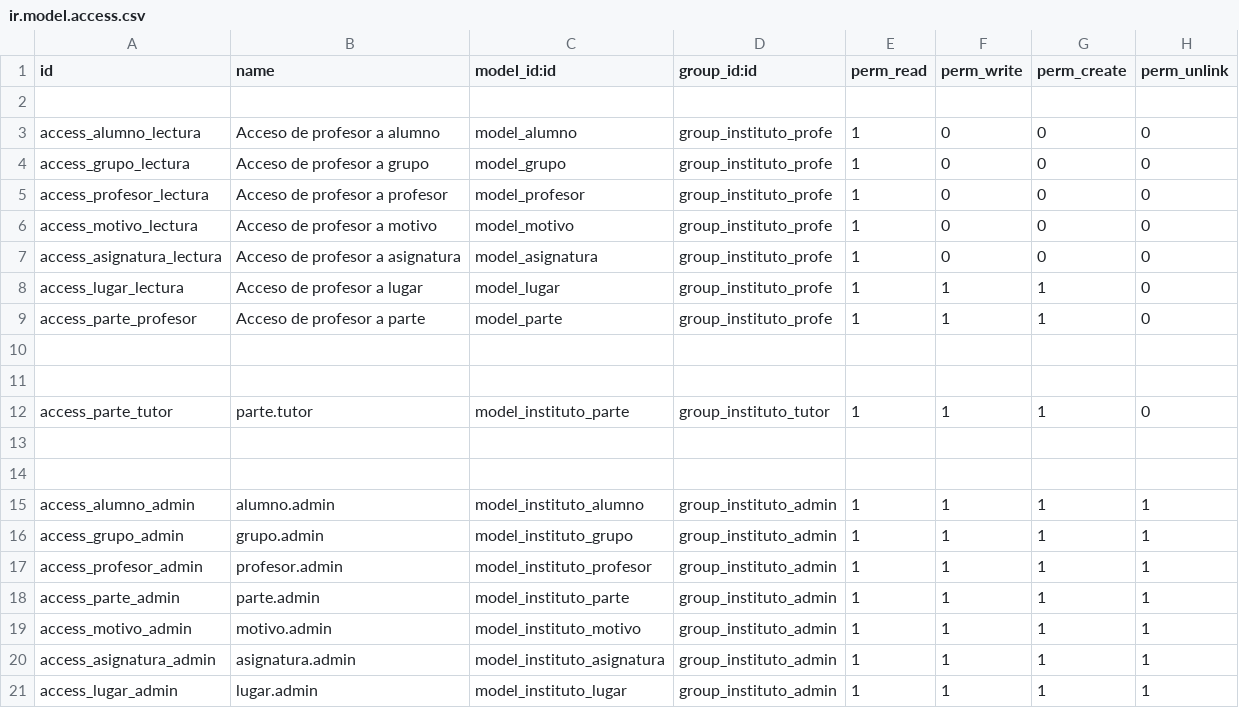
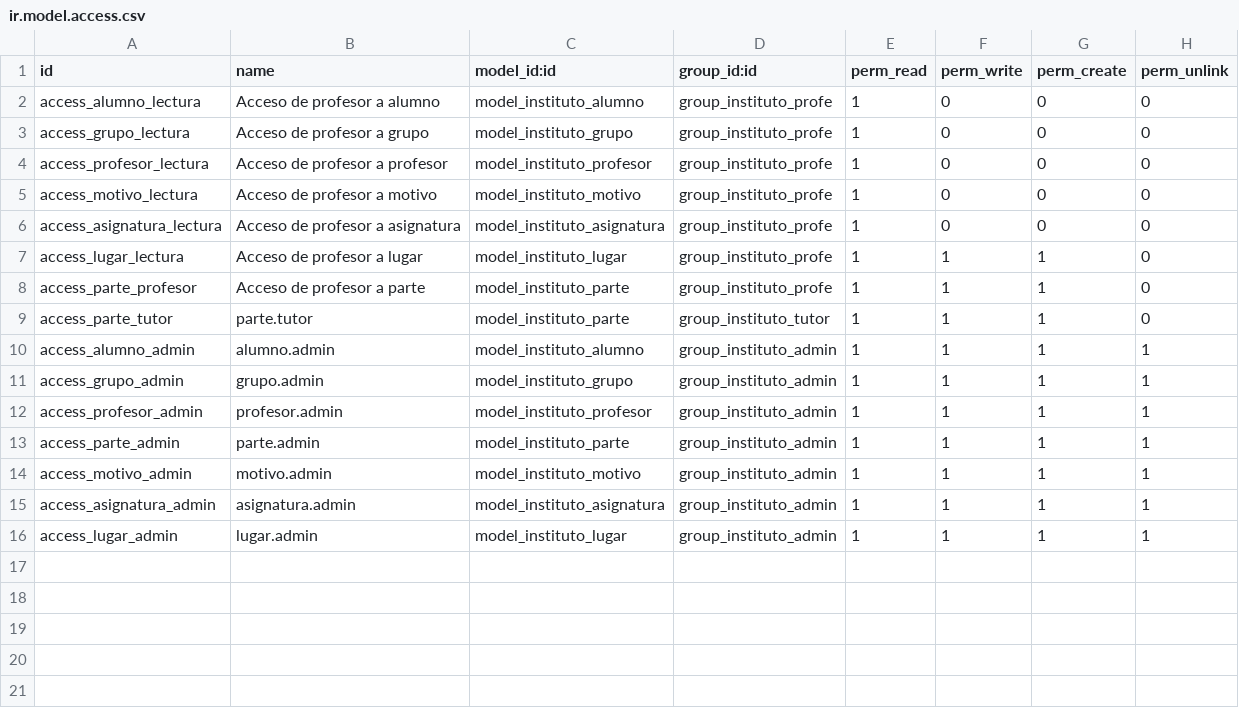
Before and after one commit to irecortas/PartesEscolares, a CSV file: partes_escolares/security/ir.model.access.csv, drawn as a sheet.

Commit message:
no editar profesor en parte

```diff
--- a/partes_escolares/security/ir.model.access.csv
+++ b/partes_escolares/security/ir.model.access.csv
@@ -1,15 +1,10 @@
 id,name,model_id:id,group_id:id,perm_read,perm_write,perm_create,perm_unlink
-
-access_alumno_lectura,Acceso de profesor a alumno,model_alumno,group_instituto_profe,1,0,0,0
-access_grupo_lectura,Acceso de profesor a grupo,model_grupo,group_instituto_profe,1,0,0,0
-access_profesor_lectura,Acceso de profesor a profesor,model_profesor,group_instituto_profe,1,0,0,0
-access_motivo_lectura,Acceso de profesor a motivo,model_motivo,group_instituto_profe,1,0,0,0
-access_asignatura_lectura,Acceso de profesor a asignatura,model_asignatura,group_instituto_profe,1,0,0,0
-access_lugar_lectura,Acceso de profesor a lugar,model_lugar,group_instituto_profe,1,1,1,0
-access_parte_profesor,Acceso de profesor a parte,model_parte,group_instituto_profe,1,1,1,0
-
-
+access_alumno_lectura,Acceso de profesor a alumno,model_instituto_alumno,group_instituto_profe,1,0,0,0
+access_grupo_lectura,Acceso de profesor a grupo,model_instituto_grupo,group_instituto_profe,1,0,0,0
+access_profesor_lectura,Acceso de profesor a profesor,model_instituto_profesor,group_instituto_profe,1,0,0,0
+access_motivo_lectura,Acceso de profesor a motivo,model_instituto_motivo,group_instituto_profe,1,0,0,0
+access_asignatura_lectura,Acceso de profesor a asignatura,model_instituto_asignatura,group_instituto_profe,1,0,0,0
+access_lugar_lectura,Acceso de profesor a lugar,model_instituto_lugar,group_instituto_profe,1,1,1,0
+access_parte_profesor,Acceso de profesor a parte,model_instituto_parte,group_instituto_profe,1,1,1,0
 access_parte_tutor,parte.tutor,model_instituto_parte,group_instituto_tutor,1,1,1,0
-
-
 access_alumno_admin,alumno.admin,model_instituto_alumno,group_instituto_admin,1,1,1,1
```
